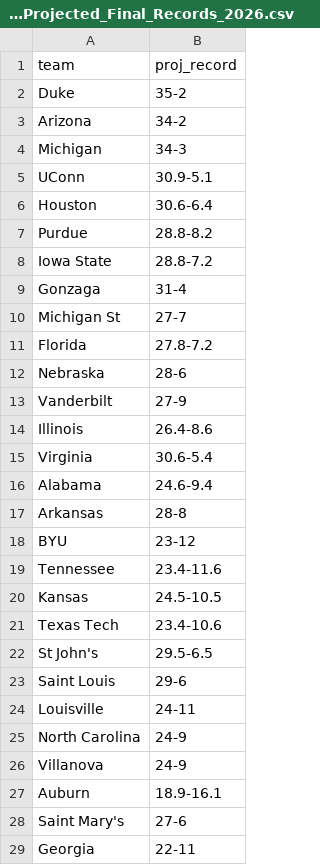
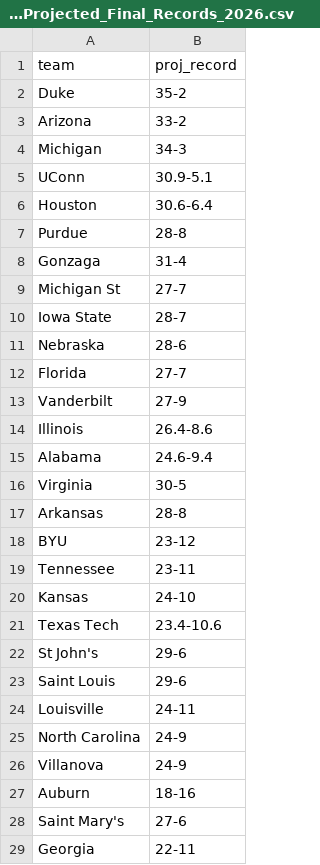
Before and after one commit to lukecassada05-eng/lukecassada.github.io, a CSV file: CBB/data/CBB_Projected_Final_Records_2026.csv, drawn as a sheet; only a part is shown; the diff covers the shown part only.

```diff
--- a/CBB/data/CBB_Projected_Final_Records_2026.csv
+++ b/CBB/data/CBB_Projected_Final_Records_2026.csv
@@ -2,3 +2,3 @@ team,proj_record
 Duke,35-2
-Arizona,34-2
+Arizona,33-2
 Michigan,34-3
@@ -6,18 +6,18 @@ UConn,30.9-5.1
 Houston,30.6-6.4
-Purdue,28.8-8.2
-Iowa State,28.8-7.2
+Purdue,28-8
 Gonzaga,31-4
 Michigan St,27-7
-Florida,27.8-7.2
+Iowa State,28-7
 Nebraska,28-6
+Florida,27-7
 Vanderbilt,27-9
 Illinois,26.4-8.6
-Virginia,30.6-5.4
 Alabama,24.6-9.4
+Virginia,30-5
 Arkansas,28-8
 BYU,23-12
-Tennessee,23.4-11.6
-Kansas,24.5-10.5
+Tennessee,23-11
+Kansas,24-10
 Texas Tech,23.4-10.6
-St John's,29.5-6.5
+St John's,29-6
 Saint Louis,29-6
@@ -26,3 +26,3 @@ North Carolina,24-9
 Villanova,24-9
-Auburn,18.9-16.1
+Auburn,18-16
 Saint Mary's,27-6
```
Also changed, not shown: 8 added rows, 8 removed rows and 1 edited cell elsewhere in this file, CBB/data/CBB_Elo_Future_Game_Predictions.csv, CBB/data/CBB_Projected_Records_SOS_2026.csv.
